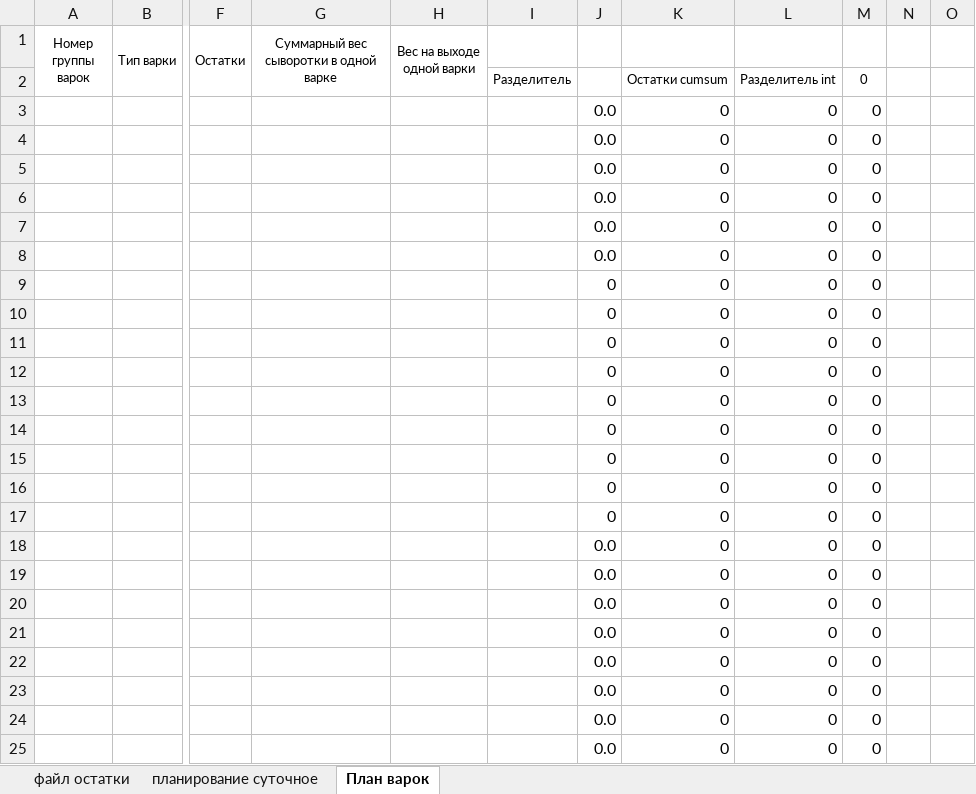
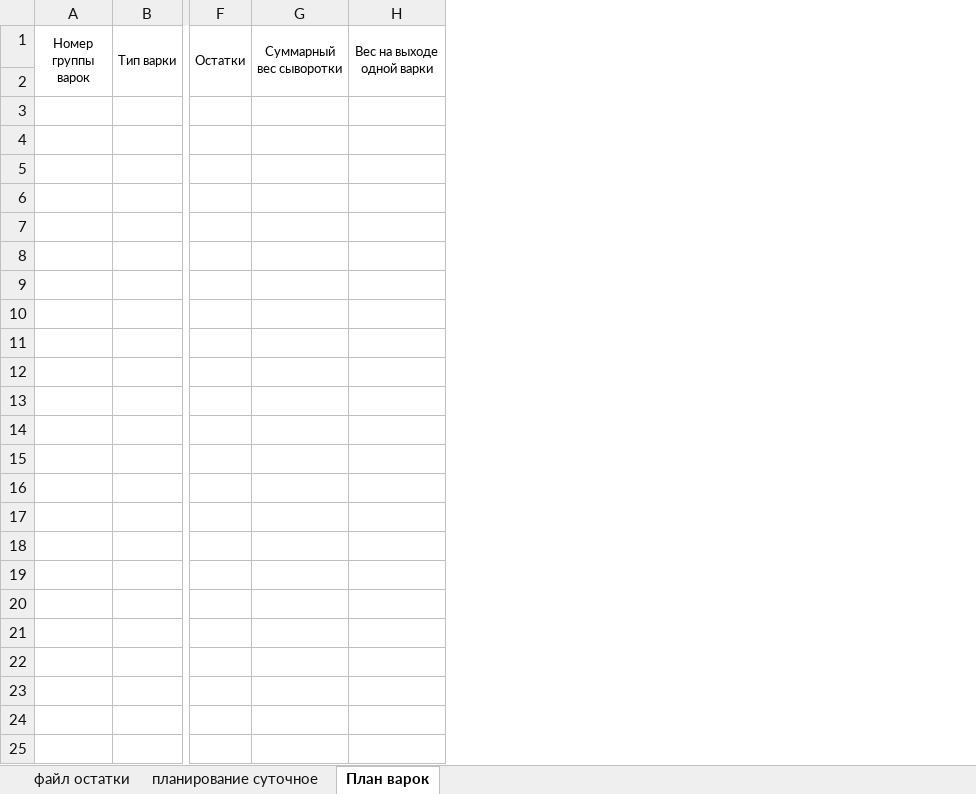
Before and after one commit to nkrokhmal/umalat, an Excel workbook: app/data/static/templates/constructor_ricotta.xlsx, sheet План варок, drawn as a sheet; only a part is shown, gaps mark what is left out; values as stored, in another font and other column widths than the file's, no borders; conditional formats not drawn; removed rows and columns are numbered as before the commit, all else as after; rows hold the shown columns only; the diff covers the shown part only; the diff names each change by its address in the sheet, - before the commit and + after, or states it on an @@ line.

```diff
--- a/app/data/static/templates/constructor_ricotta.xlsx (sheet План варок)
+++ b/app/data/static/templates/constructor_ricotta.xlsx (sheet План варок)
-column G, row 1: Суммарный вес сыворотки в одной варке
+column G (Суммарный вес сыворотки), empty
@@ column I hidden, row 2: Разделитель @@
@@ column J hidden, rows 3-25: 0.0 | 0.0 | 0.0 | 0.0 | 0.0 | 0.0 | 0 | 0 | 0 | 0 | 0 | 0 | 0 | 0 | 0 | 0.0 | 0.0 | 0.0 | 0.0 | 0.0 | 0.0 | 0.0 | 0.0 @@
@@ column K hidden, rows 2-25: Остатки cumsum | 0 | 0 | 0 | 0 | 0 | 0 | 0 | 0 | 0 | 0 | 0 | 0 | 0 | 0 | 0 | 0 | 0 | 0 | 0 | 0 | 0 | 0 | 0 @@
@@ column L hidden, rows 2-25: Разделитель int | 0 | 0 | 0 | 0 | 0 | 0 | 0 | 0 | 0 | 0 | 0 | 0 | 0 | 0 | 0 | 0 | 0 | 0 | 0 | 0 | 0 | 0 | 0 @@
@@ column M hidden, rows 2-25: all 0 @@
@@ column N hidden, empty @@
@@ column O hidden, empty @@
-row 3:  |  |  |  |  |  | 0.0 | 0 | 0 | 0
+row 3: (empty)
-row 4:  |  |  |  |  |  | 0.0 | 0 | 0 | 0
+row 4: (empty)
-row 5:  |  |  |  |  |  | 0.0 | 0 | 0 | 0
+row 5: (empty)
-row 6:  |  |  |  |  |  | 0.0 | 0 | 0 | 0
+row 6: (empty)
-row 7:  |  |  |  |  |  | 0.0 | 0 | 0 | 0
+row 7: (empty)
-row 8:  |  |  |  |  |  | 0.0 | 0 | 0 | 0
+row 8: (empty)
-row 9:  |  |  |  |  |  | 0 | 0 | 0 | 0
+row 9: (empty)
-row 10:  |  |  |  |  |  | 0 | 0 | 0 | 0
+row 10: (empty)
-row 11:  |  |  |  |  |  | 0 | 0 | 0 | 0
+row 11: (empty)
-row 12:  |  |  |  |  |  | 0 | 0 | 0 | 0
+row 12: (empty)
-row 13:  |  |  |  |  |  | 0 | 0 | 0 | 0
+row 13: (empty)
-row 14:  |  |  |  |  |  | 0 | 0 | 0 | 0
+row 14: (empty)
-row 15:  |  |  |  |  |  | 0 | 0 | 0 | 0
+row 15: (empty)
-row 16:  |  |  |  |  |  | 0 | 0 | 0 | 0
+row 16: (empty)
-row 17:  |  |  |  |  |  | 0 | 0 | 0 | 0
+row 17: (empty)
-row 18:  |  |  |  |  |  | 0.0 | 0 | 0 | 0
+row 18: (empty)
-row 19:  |  |  |  |  |  | 0.0 | 0 | 0 | 0
+row 19: (empty)
-row 20:  |  |  |  |  |  | 0.0 | 0 | 0 | 0
+row 20: (empty)
-row 21:  |  |  |  |  |  | 0.0 | 0 | 0 | 0
+row 21: (empty)
-row 22:  |  |  |  |  |  | 0.0 | 0 | 0 | 0
+row 22: (empty)
-row 23:  |  |  |  |  |  | 0.0 | 0 | 0 | 0
+row 23: (empty)
-row 24:  |  |  |  |  |  | 0.0 | 0 | 0 | 0
+row 24: (empty)
-row 25:  |  |  |  |  |  | 0.0 | 0 | 0 | 0
+row 25: (empty)
```
Also changed, not shown: 392 edited cells elsewhere in this sheet, 14 other files.
